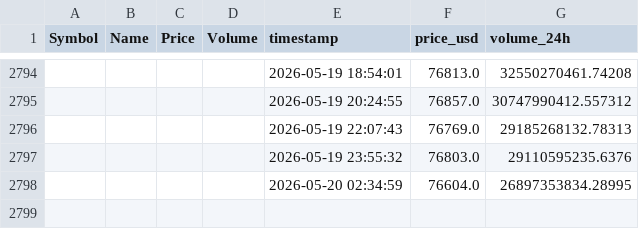
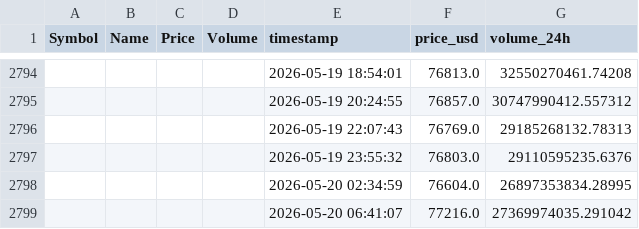
Before and after one commit to Kalpesh1Sharma/kasparro-ultimate, a CSV file: crypto_data.csv, drawn as a sheet; only a part is shown, gaps mark what is left out; the diff names each change by its address in the sheet, - before the commit and + after, or states it on an @@ line.

```diff
--- a/crypto_data.csv
+++ b/crypto_data.csv
+row 2799:  |  |  |  | 2026-05-20 06:41:07 | 77216.0 | 27369974035.291042
```
